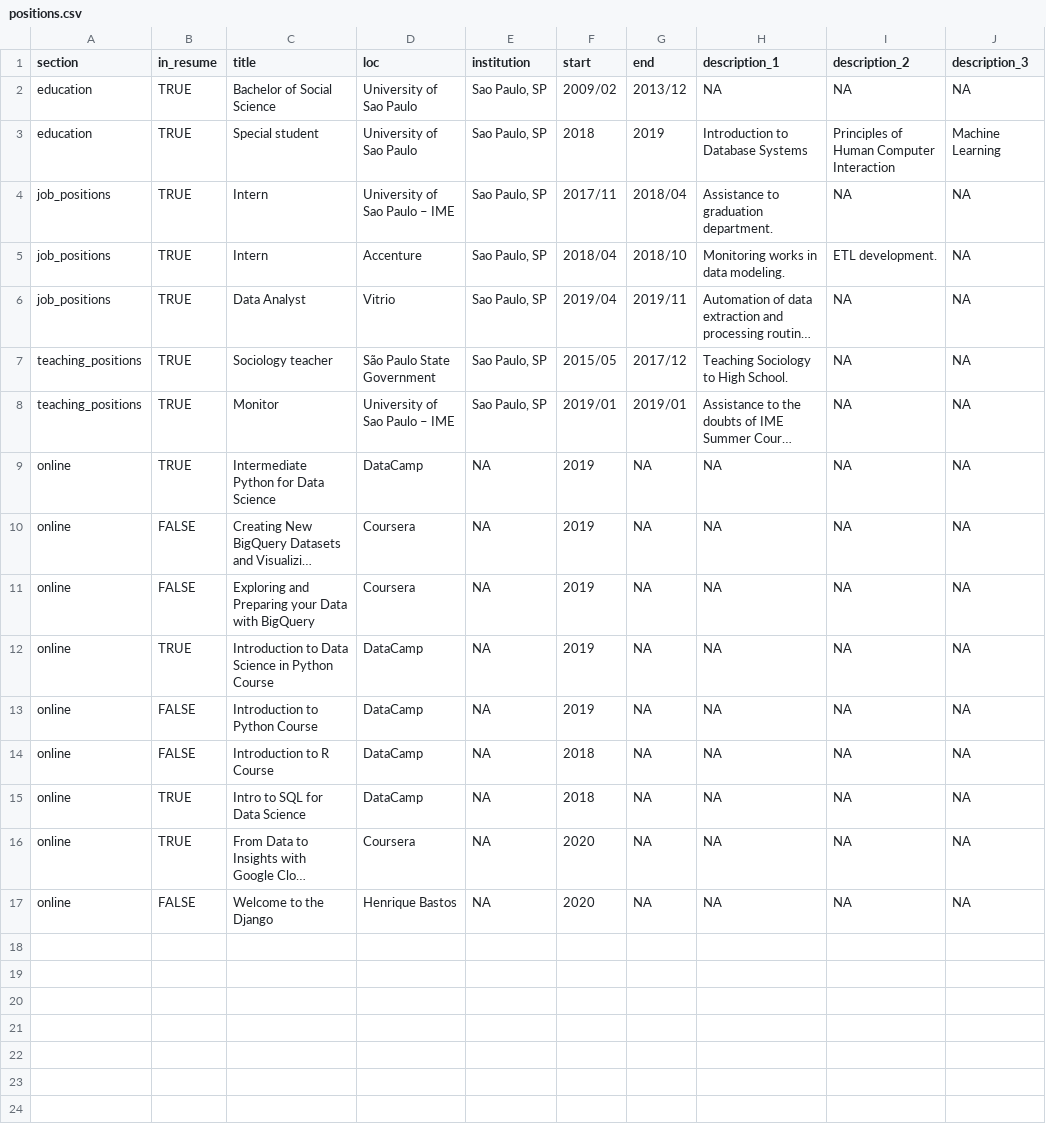
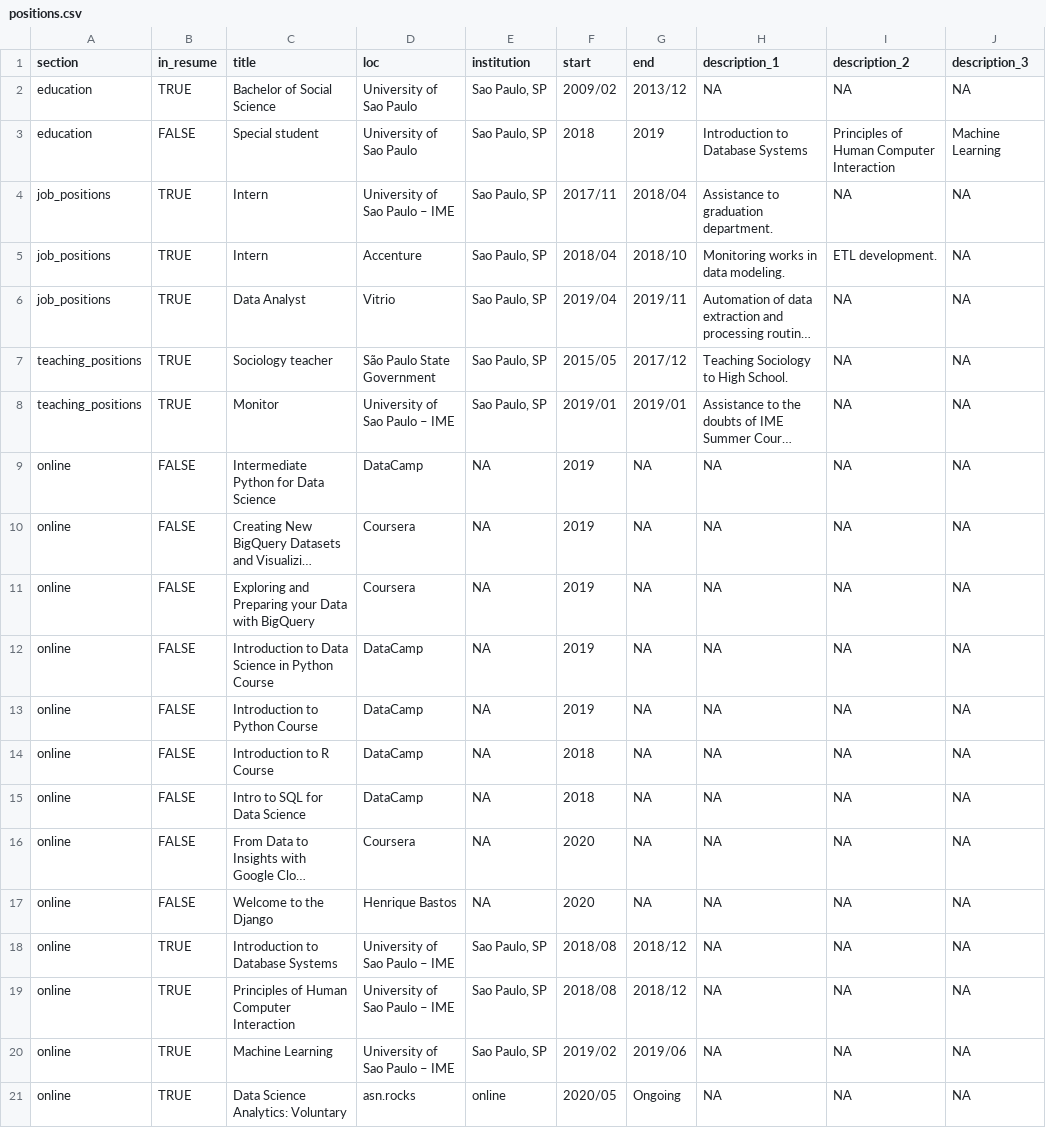
Before and after one commit to pathilink/cv, a CSV file: positions.csv, drawn as a sheet; long unchanged cells end in …; the diff names each change by its address in the sheet, - before the commit and + after, or states it on an @@ line.

```diff
--- a/positions.csv
+++ b/positions.csv
-B3 (in_resume): TRUE
+B3 (in_resume): FALSE
-B9 (in_resume): TRUE
+B9 (in_resume): FALSE
-B12 (in_resume): TRUE
+B12 (in_resume): FALSE
-B15:B16 (in_resume): TRUE
+B15:B16 (in_resume): FALSE
+row 18: online | TRUE | Introduction to Database Systems | University of Sao Paulo – IME | Sao Paulo, SP | 2018/08 | 2018/12 | NA | NA | NA
+row 19: online | TRUE | Principles of Human Computer Interaction | University of Sao Paulo – IME | Sao Paulo, SP | 2018/08 | 2018/12 | NA | NA | NA
+row 20: online | TRUE | Machine Learning | University of Sao Paulo – IME | Sao Paulo, SP | 2019/02 | 2019/06 | NA | NA | NA
+row 21: online | TRUE | Data Science Analytics: Voluntary | asn.rocks | online | 2020/05 | Ongoing | NA | NA | NA
```
Also changed, not shown: 5 other files.
